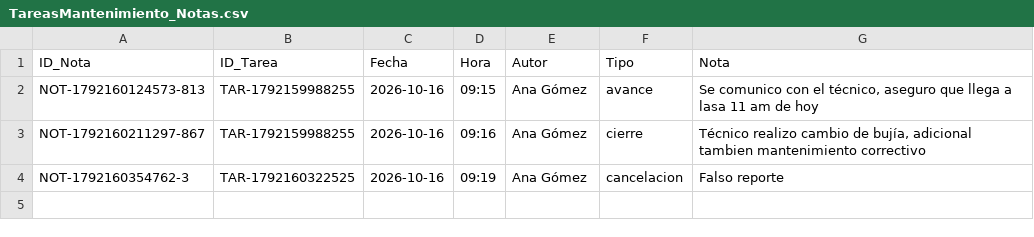
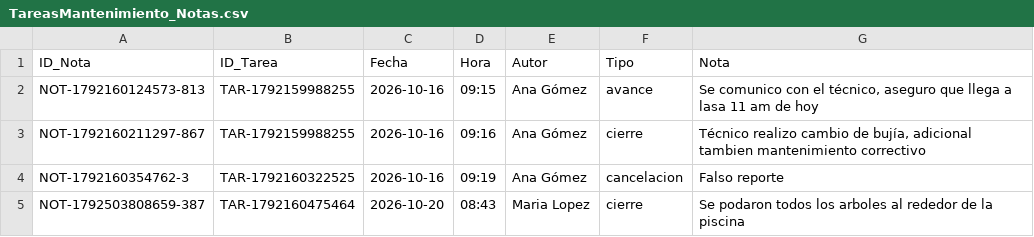
Before and after one commit to JavierMateus/GEINCOCER_PH, a CSV file: src/residencial-app/backend/public/BaseResidencial/TareasMantenimiento_Notas.csv, drawn as a sheet; the diff names each change by its address in the sheet, - before the commit and + after, or states it on an @@ line.

```diff
--- a/src/residencial-app/backend/public/BaseResidencial/TareasMantenimiento_Notas.csv
+++ b/src/residencial-app/backend/public/BaseResidencial/TareasMantenimiento_Notas.csv
+row 5: NOT-1792503808659-387 | TAR-1792160475464 | 2026-10-20 | 08:43 | Maria Lopez | cierre | Se podaron todos los arboles al rededor de la piscina
```
Also changed, not shown: src/residencial-app/backend/public/BaseResidencial/Notificaciones.csv, src/residencial-app/backend/public/BaseResidencial/PQRS.csv, 12 other files.
